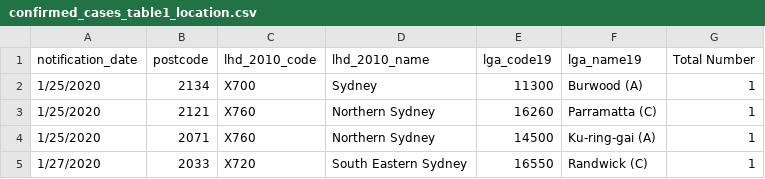
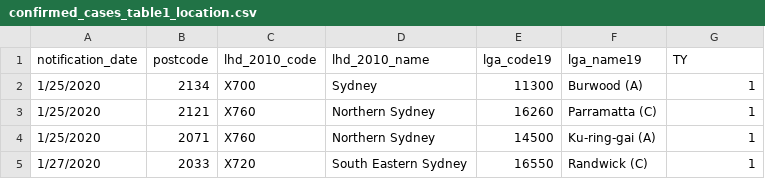
Before and after one commit to lipingxie/lipingxie.github.io, a CSV file: data/confirmed_cases_table1_location.csv, drawn as a sheet; only a part is shown.

```diff
--- a/data/confirmed_cases_table1_location.csv
+++ b/data/confirmed_cases_table1_location.csv
@@ -1,2 +1,2 @@
-notification_date,postcode,lhd_2010_code,lhd_2010_name,lga_code19,lga_name19,Total Number
+notification_date,postcode,lhd_2010_code,lhd_2010_name,lga_code19,lga_name19,TY
 1/25/2020,2134,X700,Sydney,11300,Burwood (A),1
```
Also changed, not shown: 1 other file.
